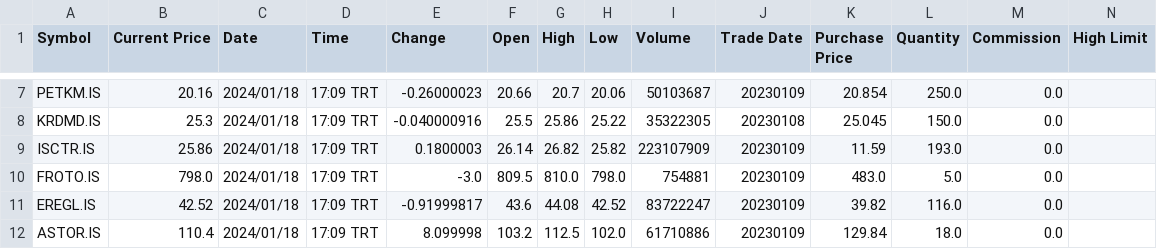
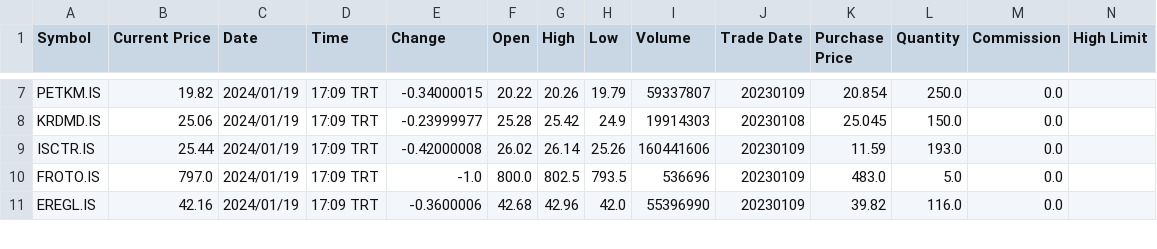
Before and after one commit to MarkovMarkowitz/MarkovMarkowitz, a CSV file: CUSTOMERS/OZTUNA.csv, drawn as a sheet; only a part is shown, gaps mark what is left out; rows hold the shown columns only; the diff covers the shown part only; the diff names each change by its address in the sheet, - before the commit and + after, or states it on an @@ line.

```diff
--- a/CUSTOMERS/OZTUNA.csv
+++ b/CUSTOMERS/OZTUNA.csv
-B7 (Current Price): 20.16
+B7 (Current Price): 19.82
-C7:C11 (Date): 2024/01/18
+C7:C11 (Date): 2024/01/19
-E7 (Change): -0.26000023
+E7 (Change): -0.34000015
-F7 (Open): 20.66
+F7 (Open): 20.22
-G7 (High): 20.7
+G7 (High): 20.26
-H7 (Low): 20.06
+H7 (Low): 19.79
-I7 (Volume): 50103687
+I7 (Volume): 59337807
-B8 (Current Price): 25.3
+B8 (Current Price): 25.06
-E8 (Change): -0.040000916
+E8 (Change): -0.23999977
-F8 (Open): 25.5
+F8 (Open): 25.28
-G8 (High): 25.86
+G8 (High): 25.42
-H8 (Low): 25.22
+H8 (Low): 24.9
-I8 (Volume): 35322305
+I8 (Volume): 19914303
-B9 (Current Price): 25.86
+B9 (Current Price): 25.44
-E9 (Change): 0.1800003
+E9 (Change): -0.42000008
-F9 (Open): 26.14
+F9 (Open): 26.02
-G9 (High): 26.82
+G9 (High): 26.14
-H9 (Low): 25.82
+H9 (Low): 25.26
-I9 (Volume): 223107909
+I9 (Volume): 160441606
-B10 (Current Price): 798.0
+B10 (Current Price): 797.0
-E10 (Change): -3.0
+E10 (Change): -1.0
-F10 (Open): 809.5
+F10 (Open): 800.0
-G10 (High): 810.0
+G10 (High): 802.5
-H10 (Low): 798.0
+H10 (Low): 793.5
-I10 (Volume): 754881
+I10 (Volume): 536696
-B11 (Current Price): 42.52
+B11 (Current Price): 42.16
-E11 (Change): -0.91999817
+E11 (Change): -0.3600006
-F11 (Open): 43.6
+F11 (Open): 42.68
-G11 (High): 44.08
+G11 (High): 42.96
-H11 (Low): 42.52
+H11 (Low): 42.0
-I11 (Volume): 83722247
+I11 (Volume): 55396990
-row 12: ASTOR.IS | 110.4 | 2024/01/18 | 17:09 TRT | 8.099998 | 103.2 | 112.5 | 102.0 | 61710886 | 20230109 | 129.84 | 18.0 | 0.0
```
Also changed, not shown: 42 edited cells elsewhere in this file, 2 other files.
